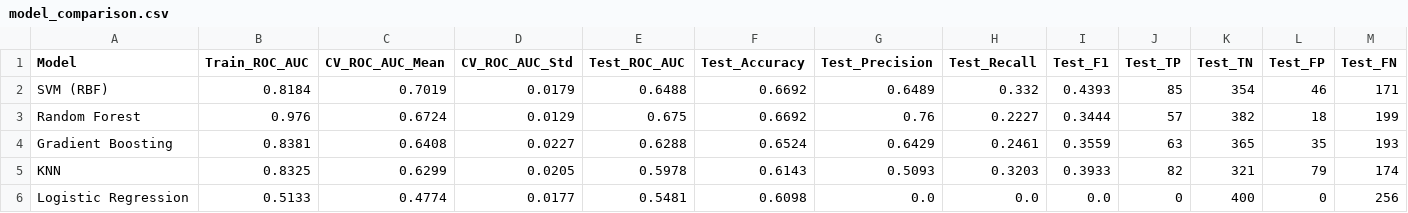
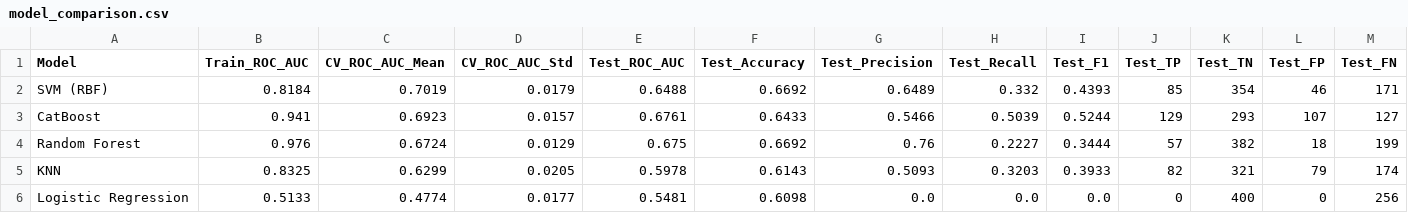
Before and after one commit to gondryy/ML_Kelompok2_WaterPotability, a CSV file: output/model_comparison.csv, drawn as a sheet; removed rows and columns are numbered as before the commit, all else as after; the diff names each change by its address in the sheet, - before the commit and + after, or states it on an @@ line.

Commit message:
ubah model_comparison

```diff
--- a/output/model_comparison.csv
+++ b/output/model_comparison.csv
+row 3: CatBoost | 0.941 | 0.6923 | 0.0157 | 0.6761 | 0.6433 | 0.5466 | 0.5039 | 0.5244 | 129 | 293 | 107 | 127
-row 4: Gradient Boosting | 0.8381 | 0.6408 | 0.0227 | 0.6288 | 0.6524 | 0.6429 | 0.2461 | 0.3559 | 63 | 365 | 35 | 193
```
Also changed, not shown: catboost_info/time_left.tsv, 2 other files.
